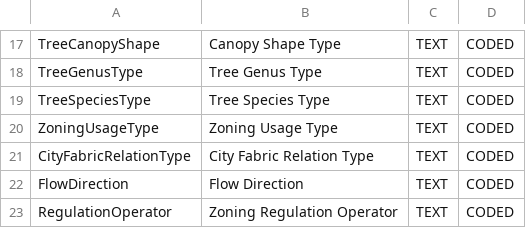
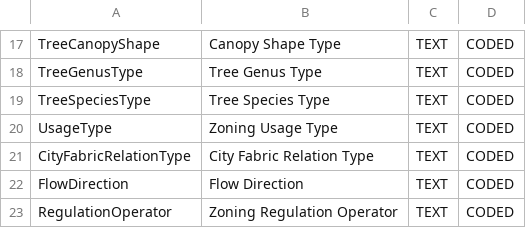
Before and after one commit to kataya/3d-cities-template, a CSV file: Workflows/3DCityMaintenance/Configuration/SchemaTools/Domains.csv, drawn as a sheet; only a part is shown, gaps mark what is left out.

```diff
--- a/Workflows/3DCityMaintenance/Configuration/SchemaTools/Domains.csv
+++ b/Workflows/3DCityMaintenance/Configuration/SchemaTools/Domains.csv
@@ -19,3 +19,3 @@ TreeGenusType;Tree Genus Type;TEXT;CODED
 TreeSpeciesType;Tree Species Type;TEXT;CODED
-ZoningUsageType;Zoning Usage Type;TEXT;CODED
+UsageType;Zoning Usage Type;TEXT;CODED
 CityFabricRelationType;City Fabric Relation Type;TEXT;CODED
```
Also changed, not shown: Workflows/3DCityMaintenance/Configuration/SchemaTools/CodedValues.csv, Workflows/3DCityMaintenance/Configuration/SchemaTools/FeatureClassAttributes.csv, 1 other file.
